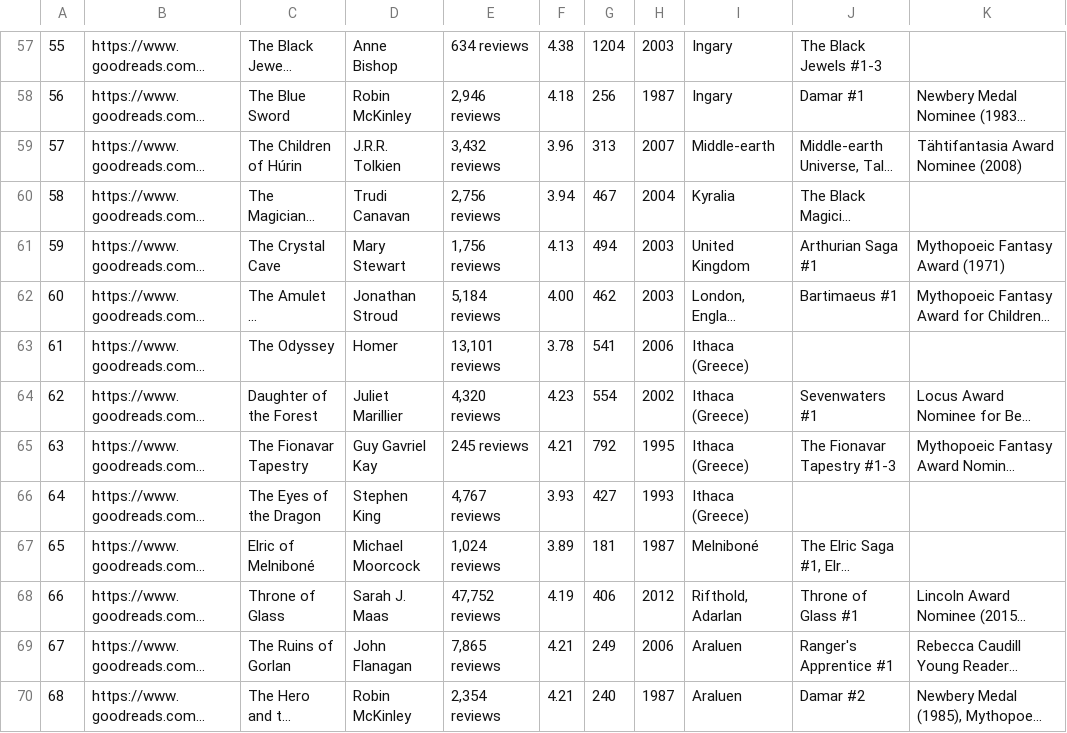
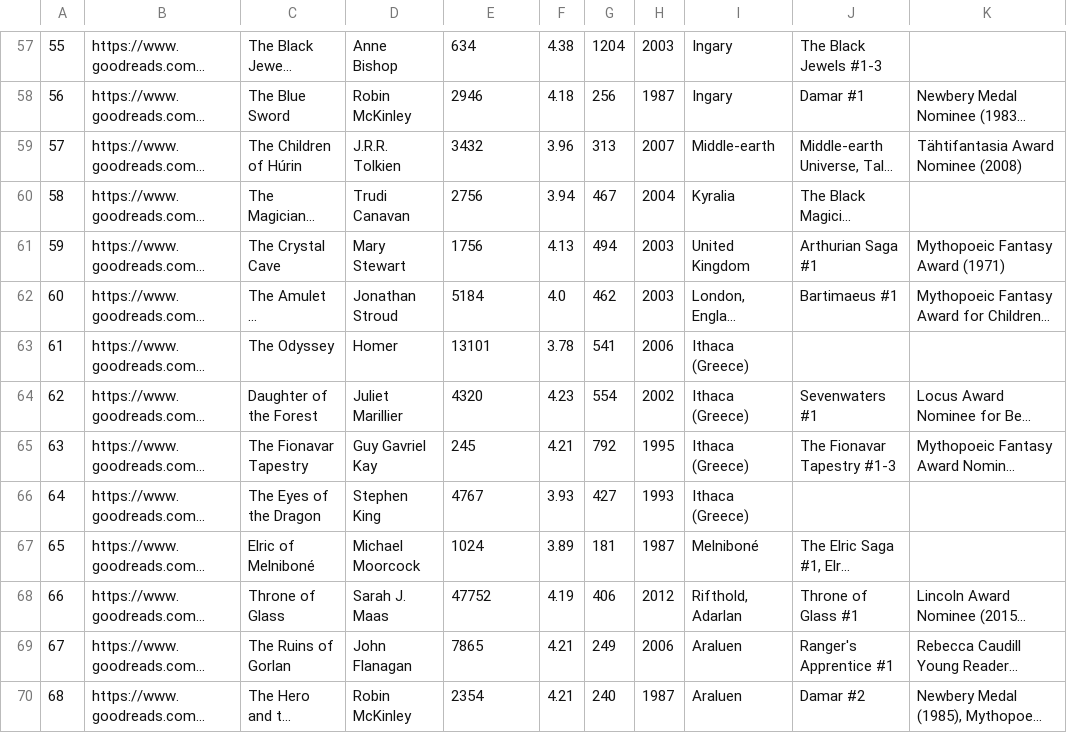
Before and after one commit to alessiorecchia/streamlit_test, a CSV file: example.csv, drawn as a sheet; only a part is shown, gaps mark what is left out; long unchanged cells end in …; the diff covers the shown part only; the diff names each change by its address in the sheet, - before the commit and + after, or states it on an @@ line.

```diff
--- a/example.csv
+++ b/example.csv
-E57: 634 reviews
+E57: 634
-E58: 2,946 reviews
+E58: 2946
-E59: 3,432 reviews
+E59: 3432
-E60: 2,756 reviews
+E60: 2756
-E61: 1,756 reviews
+E61: 1756
-E62: 5,184 reviews
+E62: 5184
-F62: 4.00
+F62: 4.0
-E63: 13,101 reviews
+E63: 13101
-E64: 4,320 reviews
+E64: 4320
-E65: 245 reviews
+E65: 245
-E66: 4,767 reviews
+E66: 4767
-E67: 1,024 reviews
+E67: 1024
-E68: 47,752 reviews
+E68: 47752
-E69: 7,865 reviews
+E69: 7865
-E70: 2,354 reviews
+E70: 2354
```
Also changed, not shown: 1 added row, 1 removed row and 93 edited cells elsewhere in this file.
